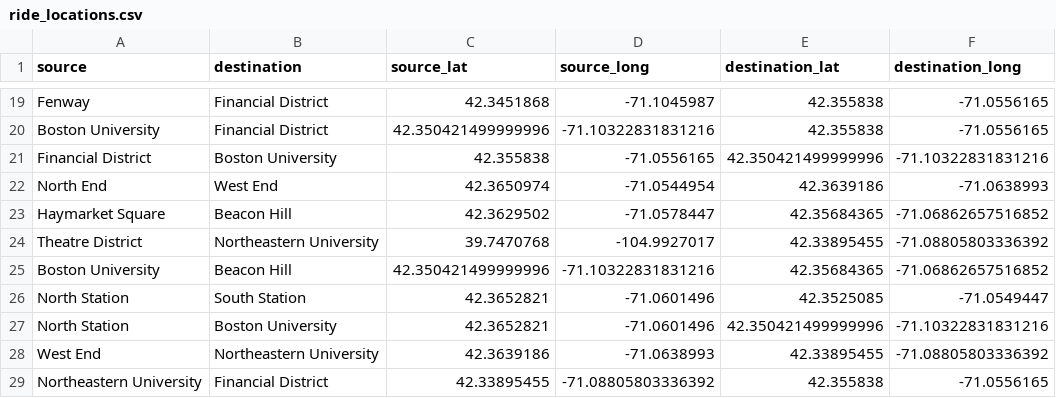
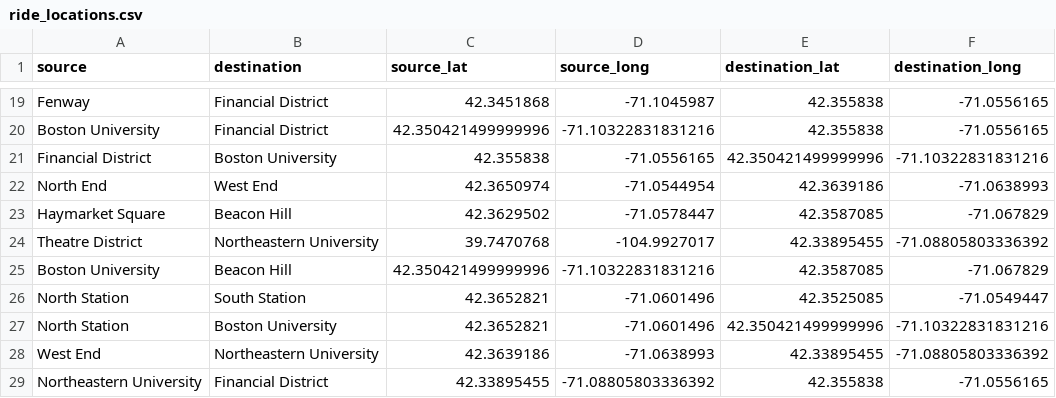
Before and after one commit to carrieyxia/ADAN8888.01_Fall_24_Applied_Analytics_Project, a CSV file: data/interim/ride_locations.csv, drawn as a sheet; only a part is shown, gaps mark what is left out; the diff covers the shown part only.

```diff
--- a/data/interim/ride_locations.csv
+++ b/data/interim/ride_locations.csv
@@ -22,5 +22,5 @@ Financial District,Boston University,42.355838,-71.0556165,42.350421499999996,-7
 North End,West End,42.3650974,-71.0544954,42.3639186,-71.0638993
-Haymarket Square,Beacon Hill,42.3629502,-71.0578447,42.35684365,-71.06862657516852
+Haymarket Square,Beacon Hill,42.3629502,-71.0578447,42.3587085,-71.067829
 Theatre District,Northeastern University,39.7470768,-104.9927017,42.33895455,-71.08805803336392
-Boston University,Beacon Hill,42.350421499999996,-71.10322831831216,42.35684365,-71.06862657516852
+Boston University,Beacon Hill,42.350421499999996,-71.10322831831216,42.3587085,-71.067829
 North Station,South Station,42.3652821,-71.0601496,42.3525085,-71.0549447
```
Also changed, not shown: 44 edited cells elsewhere in this file, 8 other files.
